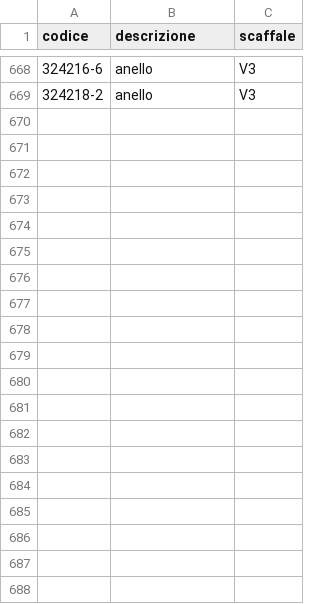
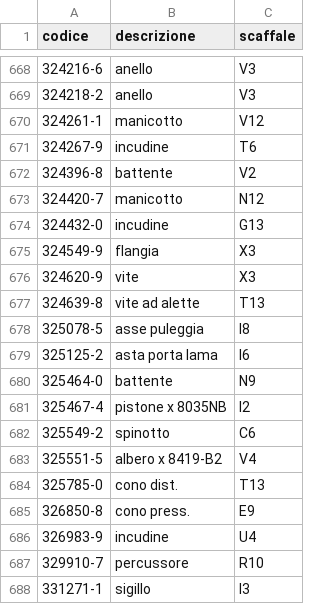
Before and after one commit to marcelloemme/elettromeccanica-maranzan, a CSV file: magazzino.csv, drawn as a sheet; only a part is shown, gaps mark what is left out; the diff covers the shown part only.

```diff
--- a/magazzino.csv
+++ b/magazzino.csv
@@ -669 +669,20 @@ codice,descrizione,scaffale
 324218-2,anello,V3
+324261-1,manicotto,V12
+324267-9,incudine,T6
+324396-8,battente,V2
+324420-7,manicotto,N12
+324432-0,incudine,G13
+324549-9,flangia,X3
+324620-9,vite,X3
+324639-8,vite ad alette,T13
+325078-5,asse puleggia,I8
+325125-2,asta porta lama,I6
+325464-0,battente,N9
+325467-4,pistone x 8035NB,I2
+325549-2,spinotto,C6
+325551-5,albero x 8419-B2,V4
+325785-0,cono dist.,T13
+326850-8,cono press.,E9
+326983-9,incudine,U4
+329910-7,percussore,R10
+331271-1,sigillo,I3
```
Also changed, not shown: 39 added rows elsewhere in this file.
